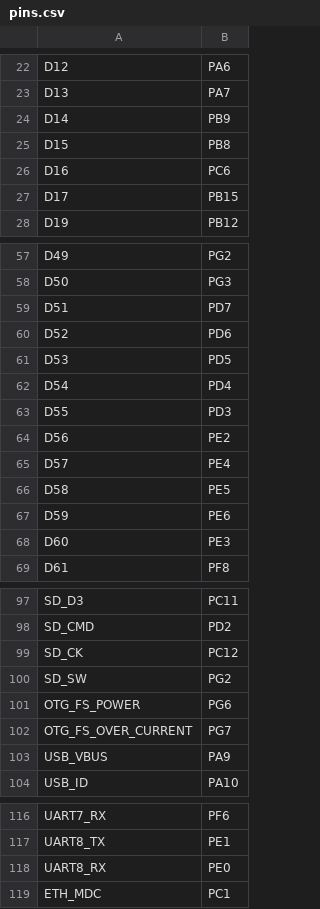
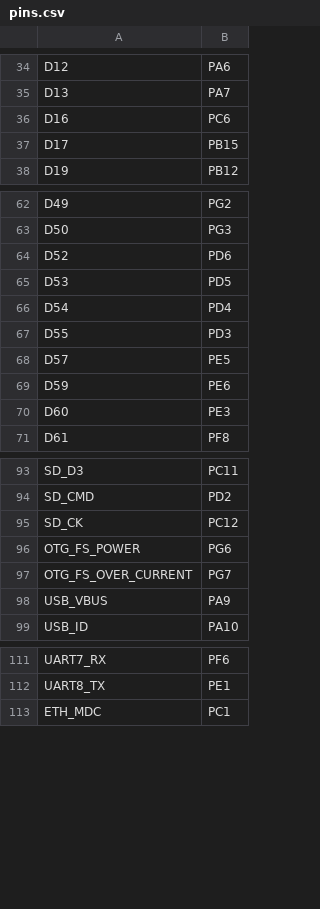
Before and after one commit to MEINE-ERDE/micropython, a CSV file: ports/stm32/boards/ME_FRAME_CONTROLLER_H743/pins.csv, drawn as a sheet; only a part is shown, gaps mark what is left out; the diff covers the shown part only.

```diff
--- a/ports/stm32/boards/ME_FRAME_CONTROLLER_H743/pins.csv
+++ b/ports/stm32/boards/ME_FRAME_CONTROLLER_H743/pins.csv
@@ -23,4 +35,2 @@ D12,PA6
 D13,PA7
-D14,PB9
-D15,PB8
 D16,PC6
@@ -58,3 +63,2 @@ D49,PG2
 D50,PG3
-D51,PD7
 D52,PD6
@@ -63,5 +67,3 @@ D54,PD4
 D55,PD3
-D56,PE2
-D57,PE4
-D58,PE5
+D57,PE5
 D59,PE6
@@ -99,3 +95,2 @@ SD_CMD,PD2
 SD_CK,PC12
-SD_SW,PG2
 OTG_FS_POWER,PG6
@@ -117,3 +112,2 @@ UART7_RX,PF6
 UART8_TX,PE1
-UART8_RX,PE0
 ETH_MDC,PC1
```
Also changed, not shown: 18 added rows, 17 removed rows and 1 edited cell elsewhere in this file.
